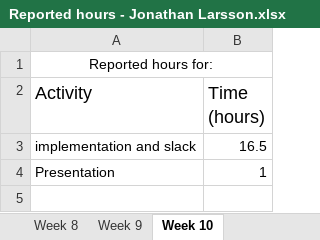
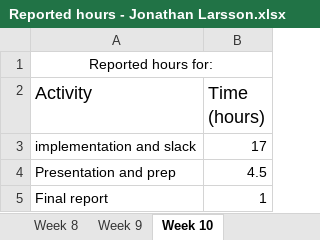
Before and after one commit to jontelarsson94/DVA313-Solar-Energy, an Excel workbook: reported hours/Reported hours - Jonathan Larsson.xlsx, sheet Week 10, drawn as a sheet; values as stored, in another font and other column widths than the file's, no borders; addresses are those after the commit; the diff names each change by its address in the sheet, - before the commit and + after, or states it on an @@ line.

Commit message:
reported hours

```diff
--- a/reported hours/Reported hours - Jonathan Larsson.xlsx (sheet Week 10)
+++ b/reported hours/Reported hours - Jonathan Larsson.xlsx (sheet Week 10)
-B3 (Time (hours)): 16.5
+B3 (Time (hours)): 17
+row 4: Presentation and prep | 4.5
-A5 (Activity): Presentation
+A5 (Activity): Final report
```
Also changed, not shown: 1 other file.
